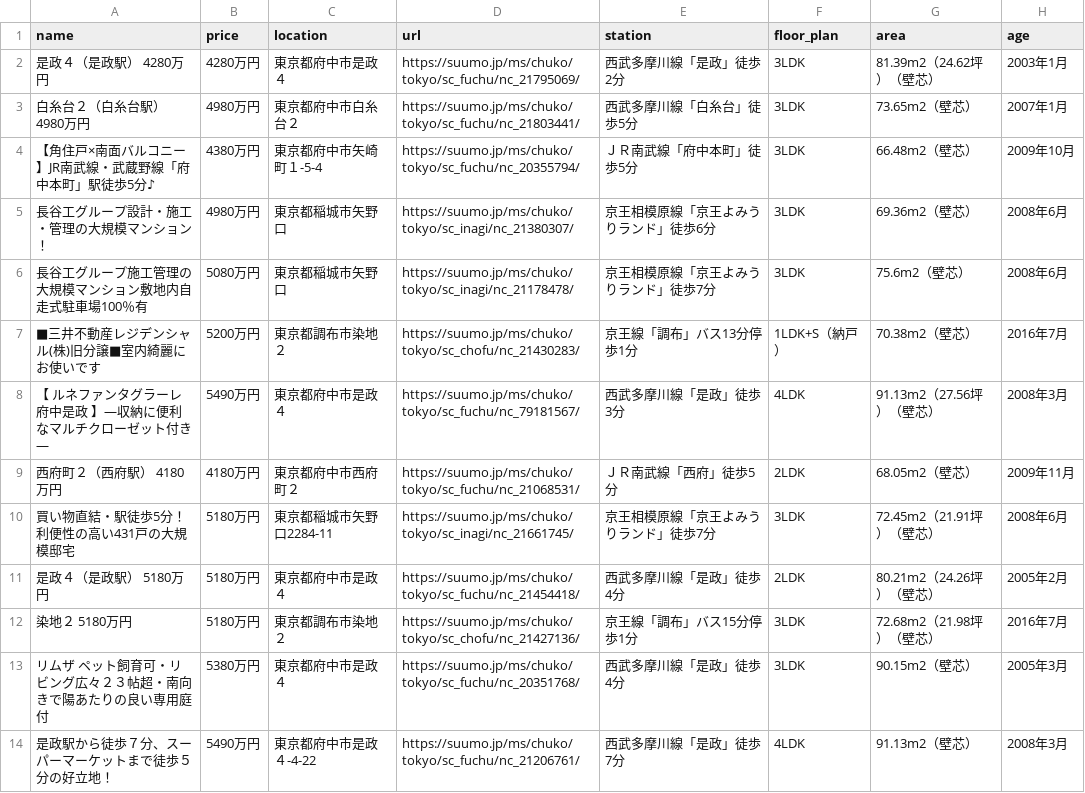
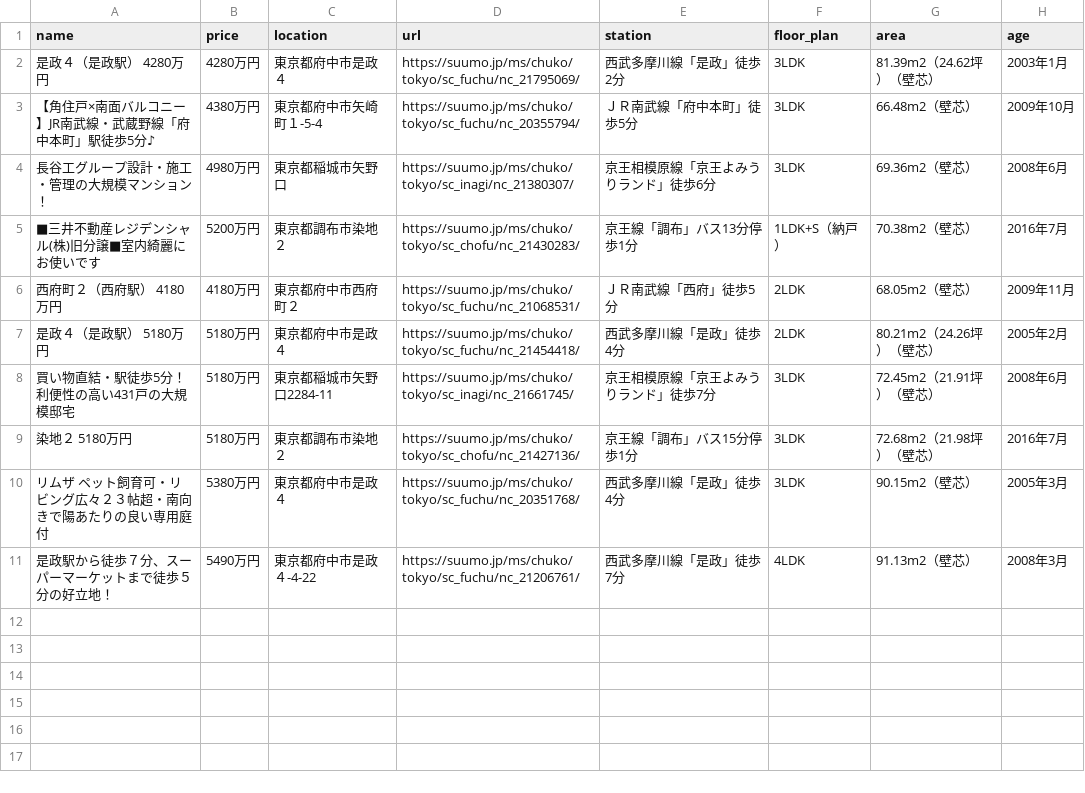
Before and after one commit to at11katuo/suumo-line-bot, a CSV file: data.csv, drawn as a sheet.

```diff
--- a/data.csv
+++ b/data.csv
@@ -2,11 +2,8 @@ name,price,location,url,station,floor_plan,area,age
 是政４（是政駅） 4280万円,4280万円,東京都府中市是政４,https://suumo.jp/ms/chuko/tokyo/sc_fuchu/nc_21795069/,西武多摩川線「是政」徒歩2分,3LDK,81.39m2（24.62坪）（壁芯）,2003年1月
-白糸台２（白糸台駅） 4980万円,4980万円,東京都府中市白糸台２,https://suumo.jp/ms/chuko/tokyo/sc_fuchu/nc_21803441/,西武多摩川線「白糸台」徒歩5分,3LDK,73.65m2（壁芯）,2007年1月
 【角住戸×南面バルコニー】JR南武線・武蔵野線「府中本町」駅徒歩5分♪,4380万円,東京都府中市矢崎町１-5-4,https://suumo.jp/ms/chuko/tokyo/sc_fuchu/nc_20355794/,ＪＲ南武線「府中本町」徒歩5分,3LDK,66.48m2（壁芯）,2009年10月
 長谷工グループ設計・施工・管理の大規模マンション！,4980万円,東京都稲城市矢野口,https://suumo.jp/ms/chuko/tokyo/sc_inagi/nc_21380307/,京王相模原線「京王よみうりランド」徒歩6分,3LDK,69.36m2（壁芯）,2008年6月
-長谷工グループ施工管理の大規模マンション敷地内自走式駐車場100％有,5080万円,東京都稲城市矢野口,https://suumo.jp/ms/chuko/tokyo/sc_inagi/nc_21178478/,京王相模原線「京王よみうりランド」徒歩7分,3LDK,75.6m2（壁芯）,2008年6月
 ■三井不動産レジデンシャル(株)旧分譲■室内綺麗にお使いです,5200万円,東京都調布市染地２,https://suumo.jp/ms/chuko/tokyo/sc_chofu/nc_21430283/,京王線「調布」バス13分停歩1分,1LDK+S（納戸）,70.38m2（壁芯）,2016年7月
-【　ルネファンタグラーレ府中是政　】―収納に便利なマルチクローゼット付き―,5490万円,東京都府中市是政４,https://suumo.jp/ms/chuko/tokyo/sc_fuchu/nc_79181567/,西武多摩川線「是政」徒歩3分,4LDK,91.13m2（27.56坪）（壁芯）,2008年3月
 西府町２（西府駅） 4180万円,4180万円,東京都府中市西府町２,https://suumo.jp/ms/chuko/tokyo/sc_fuchu/nc_21068531/,ＪＲ南武線「西府」徒歩5分,2LDK,68.05m2（壁芯）,2009年11月
+是政４（是政駅） 5180万円,5180万円,東京都府中市是政４,https://suumo.jp/ms/chuko/tokyo/sc_fuchu/nc_21454418/,西武多摩川線「是政」徒歩4分,2LDK,80.21m2（24.26坪）（壁芯）,2005年2月
 買い物直結・駅徒歩5分！利便性の高い431戸の大規模邸宅,5180万円,東京都稲城市矢野口2284-11,https://suumo.jp/ms/chuko/tokyo/sc_inagi/nc_21661745/,京王相模原線「京王よみうりランド」徒歩7分,3LDK,72.45m2（21.91坪）（壁芯）,2008年6月
-是政４（是政駅） 5180万円,5180万円,東京都府中市是政４,https://suumo.jp/ms/chuko/tokyo/sc_fuchu/nc_21454418/,西武多摩川線「是政」徒歩4分,2LDK,80.21m2（24.26坪）（壁芯）,2005年2月
 染地２ 5180万円,5180万円,東京都調布市染地２,https://suumo.jp/ms/chuko/tokyo/sc_chofu/nc_21427136/,京王線「調布」バス15分停歩1分,3LDK,72.68m2（21.98坪）（壁芯）,2016年7月
```
